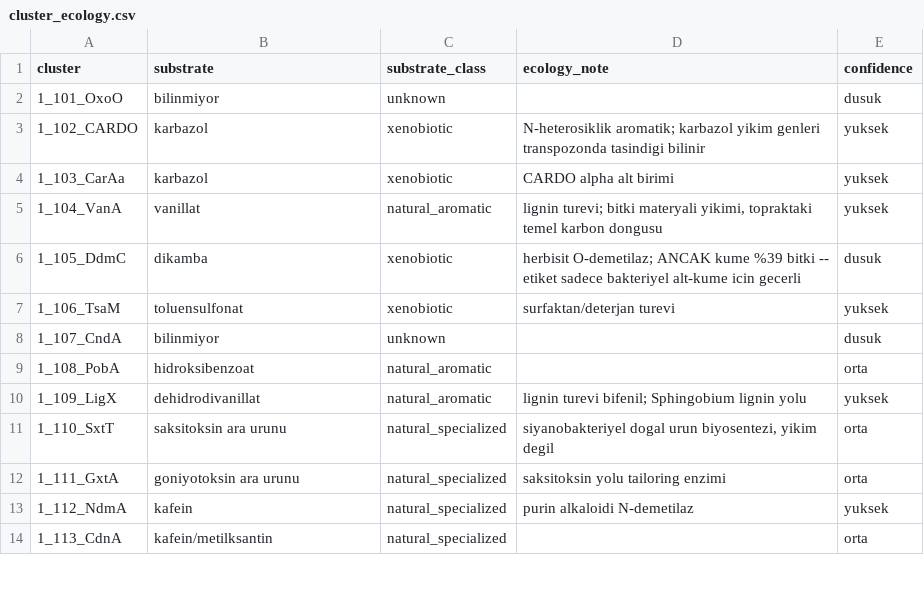
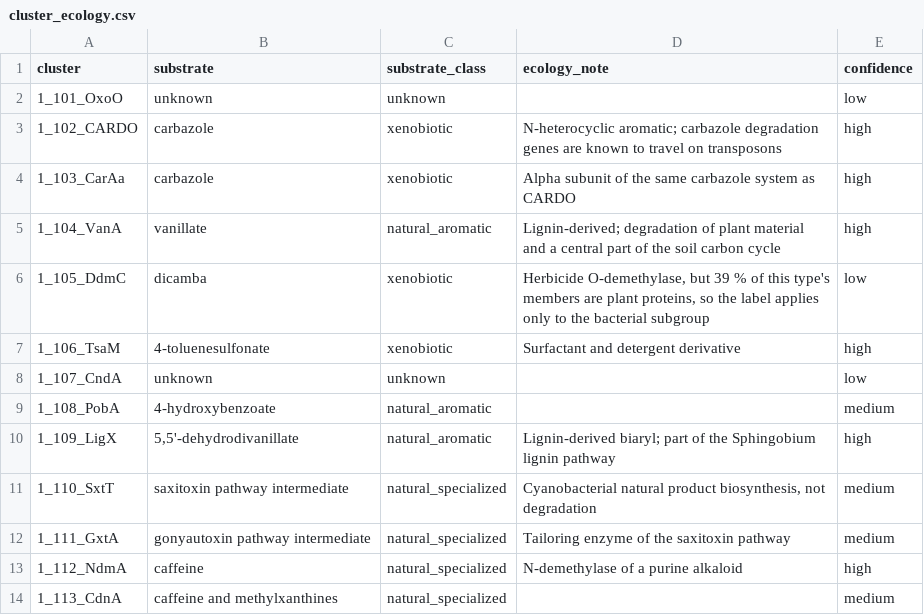
Before and after one commit to recepcanaltinbag/pro-sim-blast, a CSV file: cluster_ecology.csv, drawn as a sheet; only a part is shown; the diff covers the shown part only.

```diff
--- a/cluster_ecology.csv
+++ b/cluster_ecology.csv
@@ -1,14 +1,14 @@
 cluster,substrate,substrate_class,ecology_note,confidence
-1_101_OxoO,bilinmiyor,unknown,,dusuk
-1_102_CARDO,karbazol,xenobiotic,"N-heterosiklik aromatik; karbazol yikim genleri transpozonda tasindigi bilinir",yuksek
-1_103_CarAa,karbazol,xenobiotic,CARDO alpha alt birimi,yuksek
-1_104_VanA,vanillat,natural_aromatic,"lignin turevi; bitki materyali yikimi, topraktaki temel karbon dongusu",yuksek
-1_105_DdmC,dikamba,xenobiotic,"herbisit O-demetilaz; ANCAK kume %39 bitki -- etiket sadece bakteriyel alt-kume icin gecerli",dusuk
-1_106_TsaM,toluensulfonat,xenobiotic,surfaktan/deterjan turevi,yuksek
-1_107_CndA,bilinmiyor,unknown,,dusuk
-1_108_PobA,hidroksibenzoat,natural_aromatic,,orta
-1_109_LigX,dehidrodivanillat,natural_aromatic,lignin turevi bifenil; Sphingobium lignin yolu,yuksek
-1_110_SxtT,saksitoksin ara urunu,natural_specialized,"siyanobakteriyel dogal urun biyosentezi, yikim degil",orta
-1_111_GxtA,goniyotoksin ara urunu,natural_specialized,saksitoksin yolu tailoring enzimi,orta
-1_112_NdmA,kafein,natural_specialized,purin alkaloidi N-demetilaz,yuksek
-1_113_CdnA,kafein/metilksantin,natural_specialized,,orta
+1_101_OxoO,unknown,unknown,,low
+1_102_CARDO,carbazole,xenobiotic,N-heterocyclic aromatic; carbazole degradation genes are known to travel on transposons,high
+1_103_CarAa,carbazole,xenobiotic,Alpha subunit of the same carbazole system as CARDO,high
+1_104_VanA,vanillate,natural_aromatic,Lignin-derived; degradation of plant material and a central part of the soil carbon cycle,high
+1_105_DdmC,dicamba,xenobiotic,"Herbicide O-demethylase, but 39 % of this type's members are plant proteins, so the label applies only to the bacterial subgroup",low
+1_106_TsaM,4-toluenesulfonate,xenobiotic,Surfactant and detergent derivative,high
+1_107_CndA,unknown,unknown,,low
+1_108_PobA,4-hydroxybenzoate,natural_aromatic,,medium
+1_109_LigX,"5,5'-dehydrodivanillate",natural_aromatic,Lignin-derived biaryl; part of the Sphingobium lignin pathway,high
+1_110_SxtT,saxitoxin pathway intermediate,natural_specialized,"Cyanobacterial natural product biosynthesis, not degradation",medium
+1_111_GxtA,gonyautoxin pathway intermediate,natural_specialized,Tailoring enzyme of the saxitoxin pathway,medium
+1_112_NdmA,caffeine,natural_specialized,N-demethylase of a purine alkaloid,high
+1_113_CdnA,caffeine and methylxanthines,natural_specialized,,medium
```
Also changed, not shown: 159 edited cells elsewhere in this file, 10 other files.
